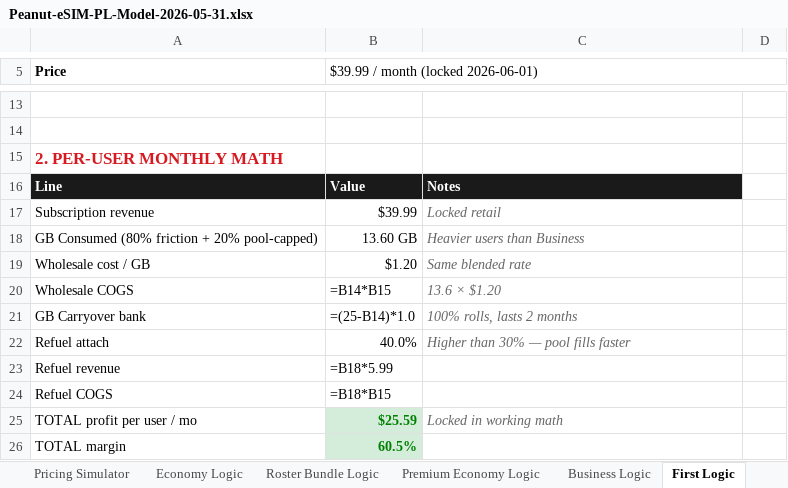
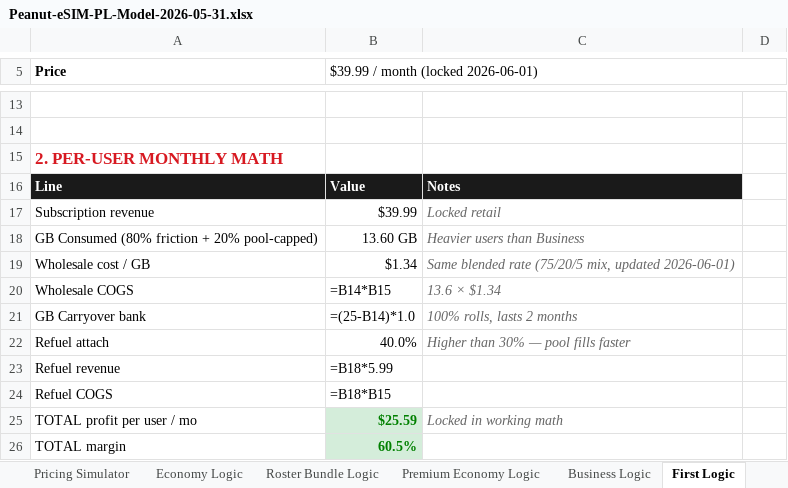
Before and after one commit to peanut-e-sim/peanut-esim-business-overview, an Excel workbook: docs/downloads/Peanut-eSIM-PL-Model-2026-05-31.xlsx, sheet First Logic, drawn as a sheet; only a part is shown, gaps mark what is left out; values as stored, in another font and other column widths than the file's, no borders; formulas without a stored value are shown as written; the diff names each change by its address in the sheet, - before the commit and + after, or states it on an @@ line.

```diff
--- a/docs/downloads/Peanut-eSIM-PL-Model-2026-05-31.xlsx (sheet First Logic)
+++ b/docs/downloads/Peanut-eSIM-PL-Model-2026-05-31.xlsx (sheet First Logic)
-B19: $1.20
+B19: $1.34
-C19: Same blended rate
+C19: Same blended rate (75/20/5 mix, updated 2026-06-01)
-C20: 13.6 × $1.20
+C20: 13.6 × $1.34
```
Also changed, not shown: sheet Refuel Logic, sheet Business Logic, sheet README & Assumptions, sheet First Suite Logic, sheet Per-Tier Unit Economics, sheet Premium Economy Logic, 2 more sheets, 3 other files.
